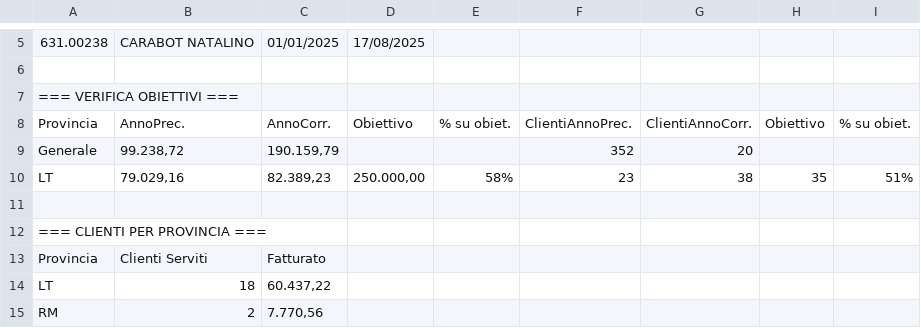
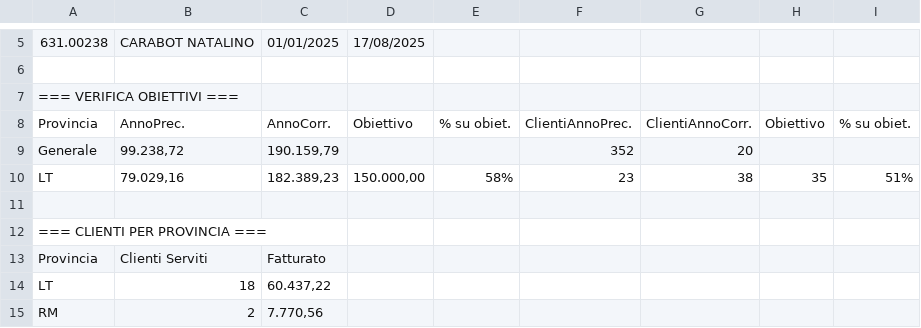
Before and after one commit to marketingcusimano/rete-commerciale-agenti, a CSV file: docs/631.00238_CARABOT-NATALINO.csv, drawn as a sheet; only a part is shown, gaps mark what is left out.

Commit message:
Update 631.00238_CARABOT-NATALINO.csv

```diff
--- a/docs/631.00238_CARABOT-NATALINO.csv
+++ b/docs/631.00238_CARABOT-NATALINO.csv
@@ -9,3 +9,3 @@ Provincia;AnnoPrec.;AnnoCorr.;Obiettivo;% su obiet.;ClientiAnnoPrec.;ClientiAnno
 Generale;99.238,72;190.159,79;;;352;20;;
-LT;79.029,16;82.389,23;250.000,00;58%;23;38;35;51%
+LT;79.029,16;182.389,23;150.000,00;58%;23;38;35;51%
 ;;;;;;;;
```
